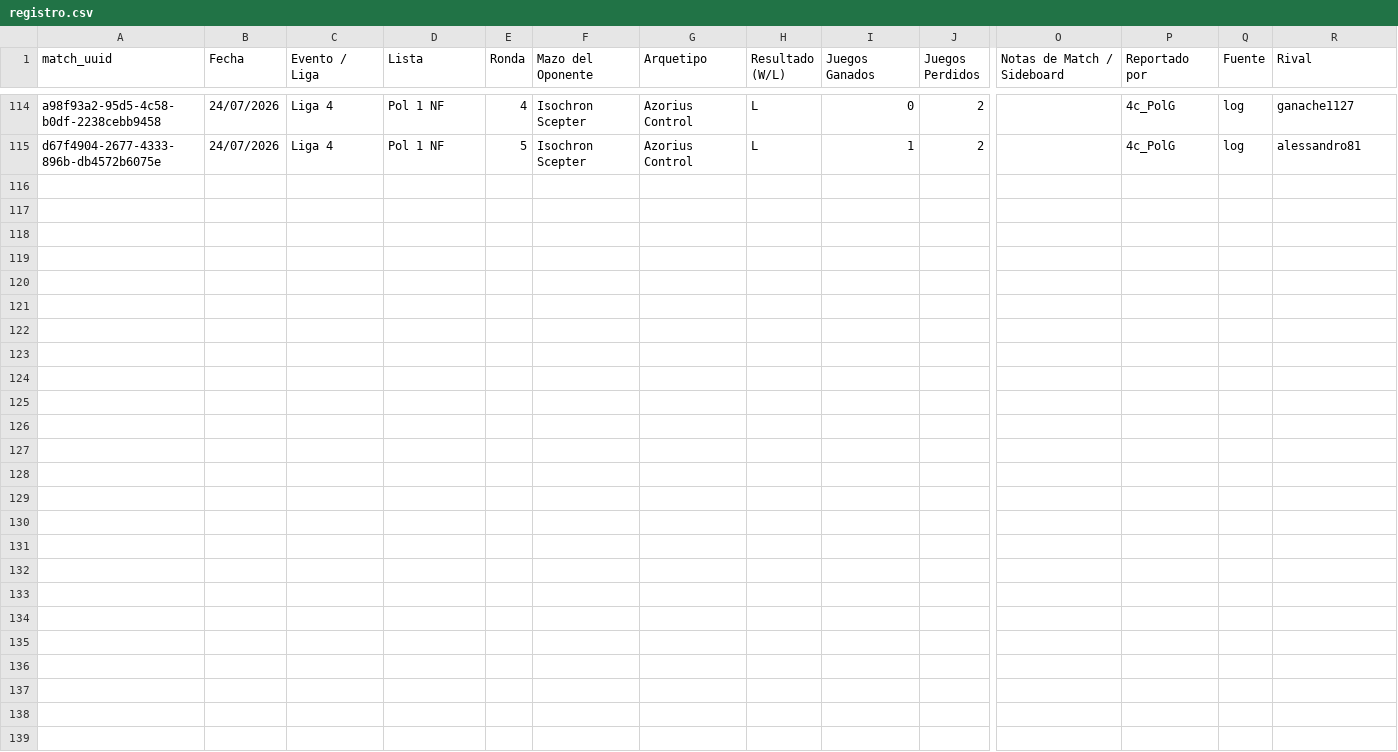
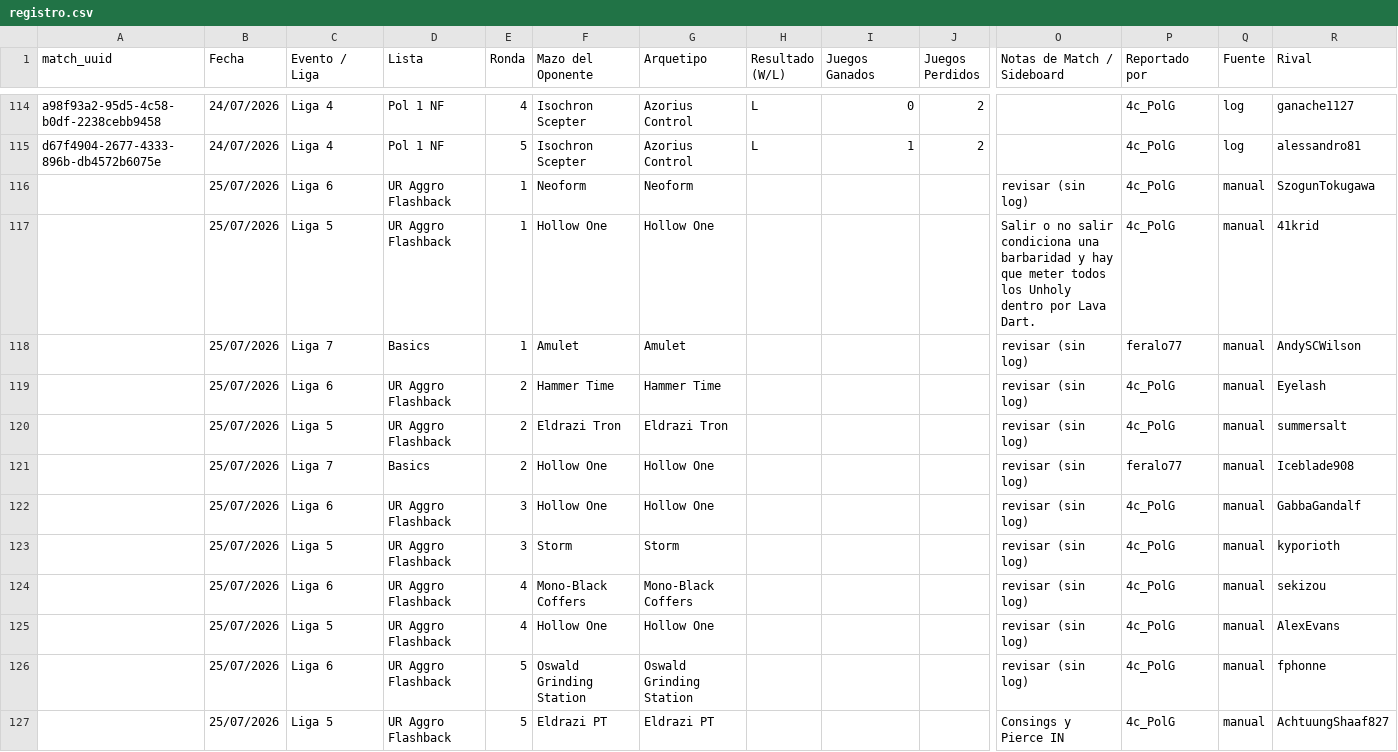
Before and after one commit to feralo77/mtg-izzet, a CSV file: registro.csv, drawn as a sheet; only a part is shown, gaps mark what is left out; rows hold the shown columns only; the diff names each change by its address in the sheet, - before the commit and + after, or states it on an @@ line.

```diff
--- a/registro.csv
+++ b/registro.csv
+row 116:  | 25/07/2026 | Liga 6 | UR Aggro Flashback | 1 | Neoform | Neoform |  |  |  | revisar (sin log) | 4c_PolG | manual | SzogunTokugawa
+row 117:  | 25/07/2026 | Liga 5 | UR Aggro Flashback | 1 | Hollow One | Hollow One |  |  |  | Salir o no salir condiciona una barbaridad y hay que meter todos los Unholy dentro por Lava Dart. | 4c_PolG | manual | 41krid
+row 118:  | 25/07/2026 | Liga 7 | Basics | 1 | Amulet | Amulet |  |  |  | revisar (sin log) | feralo77 | manual | AndySCWilson
+row 119:  | 25/07/2026 | Liga 6 | UR Aggro Flashback | 2 | Hammer Time | Hammer Time |  |  |  | revisar (sin log) | 4c_PolG | manual | Eyelash
+row 120:  | 25/07/2026 | Liga 5 | UR Aggro Flashback | 2 | Eldrazi Tron | Eldrazi Tron |  |  |  | revisar (sin log) | 4c_PolG | manual | summersalt
+row 121:  | 25/07/2026 | Liga 7 | Basics | 2 | Hollow One | Hollow One |  |  |  | revisar (sin log) | feralo77 | manual | Iceblade908
+row 122:  | 25/07/2026 | Liga 6 | UR Aggro Flashback | 3 | Hollow One | Hollow One |  |  |  | revisar (sin log) | 4c_PolG | manual | GabbaGandalf
+row 123:  | 25/07/2026 | Liga 5 | UR Aggro Flashback | 3 | Storm | Storm |  |  |  | revisar (sin log) | 4c_PolG | manual | kyporioth
+row 124:  | 25/07/2026 | Liga 6 | UR Aggro Flashback | 4 | Mono-Black Coffers | Mono-Black Coffers |  |  |  | revisar (sin log) | 4c_PolG | manual | sekizou
+row 125:  | 25/07/2026 | Liga 5 | UR Aggro Flashback | 4 | Hollow One | Hollow One |  |  |  | revisar (sin log) | 4c_PolG | manual | AlexEvans
+row 126:  | 25/07/2026 | Liga 6 | UR Aggro Flashback | 5 | Oswald Grinding Station | Oswald Grinding Station |  |  |  | revisar (sin log) | 4c_PolG | manual | fphonne
+row 127:  | 25/07/2026 | Liga 5 | UR Aggro Flashback | 5 | Eldrazi PT | Eldrazi PT |  |  |  | Consings y Pierce IN | 4c_PolG | manual | AchtuungShaaf827
```
